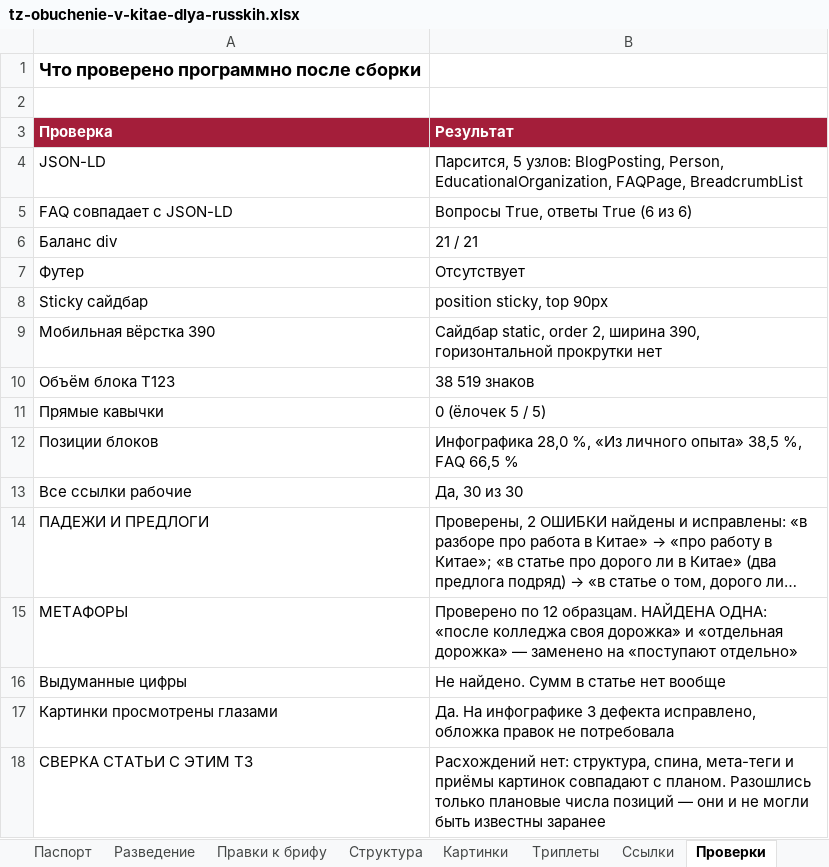
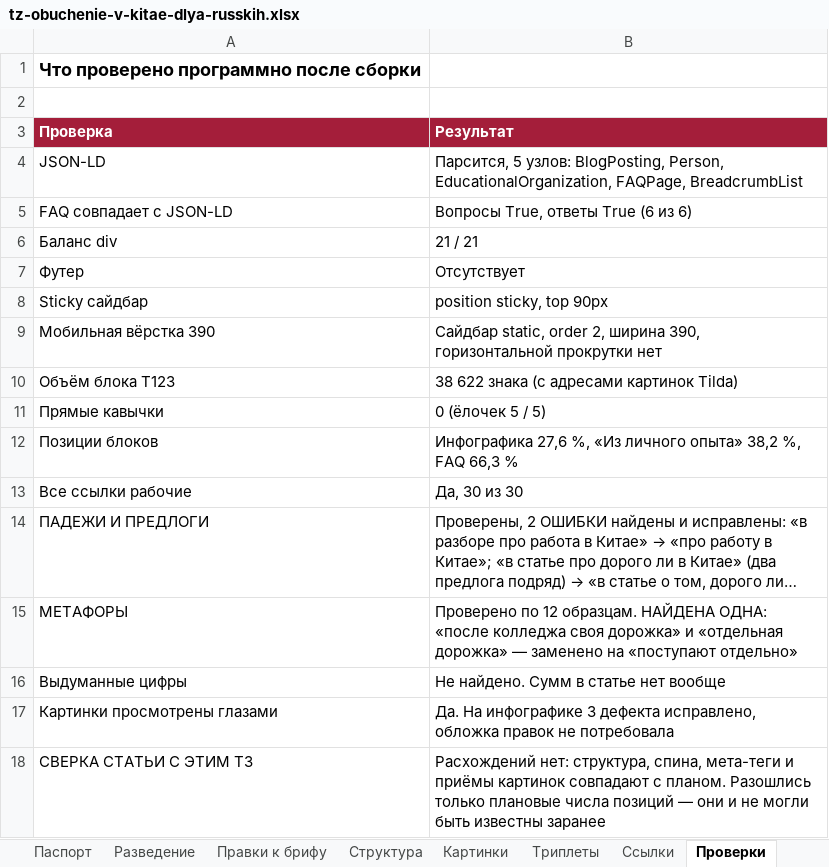
Before and after one commit to juliakitaiskaya-cmd/Kitai-Shool, an Excel workbook: content/tz-obuchenie-v-kitae-dlya-russkih.xlsx, sheet Проверки, drawn as a sheet; long unchanged cells end in …; values as stored, in another font and other column widths than the file's, no borders; the diff names each change by its address in the sheet, - before the commit and + after, or states it on an @@ line.

```diff
--- a/content/tz-obuchenie-v-kitae-dlya-russkih.xlsx (sheet Проверки)
+++ b/content/tz-obuchenie-v-kitae-dlya-russkih.xlsx (sheet Проверки)
-B10 (Результат): 38 519 знаков
+B10 (Результат): 38 622 знака (с адресами картинок Tilda)
-B12 (Результат): Инфографика 28,0 %, «Из личного опыта» 38,5 %, FAQ 66,5 %
+B12 (Результат): Инфографика 27,6 %, «Из личного опыта» 38,2 %, FAQ 66,3 %
```
Also changed, not shown: sheet Паспорт, sheet Правки к брифу, sheet Структура, 3 other files.
